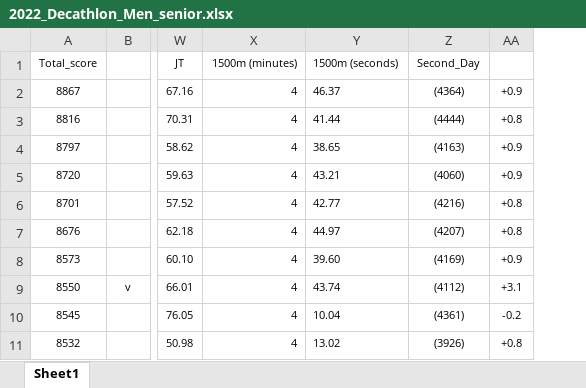
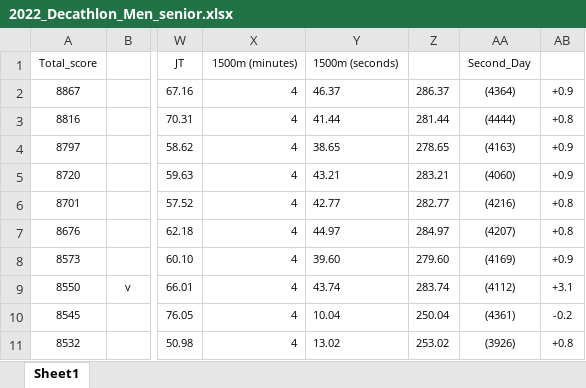
Before and after one commit to christianpalomo/stats100-proj, an Excel workbook: 2022_Decathlon_Men_senior.xlsx, sheet Sheet1, drawn as a sheet; only a part is shown, gaps mark what is left out; values as stored, in another font and other column widths than the file's, no borders; conditional formats not drawn; the diff names each change by its address in the sheet, - before the commit and + after, or states it on an @@ line.

Commit message:
added total seconds col for 1500m

```diff
--- a/2022_Decathlon_Men_senior.xlsx (sheet Sheet1)
+++ b/2022_Decathlon_Men_senior.xlsx (sheet Sheet1)
+column Z, rows 2-11: 286.37 | 281.44 | 278.65 | 283.21 | 282.77 | 284.97 | 279.60 | 283.74 | 250.04 | 253.02
```
Also changed, not shown: formulas that keep their value, 1 other file.
